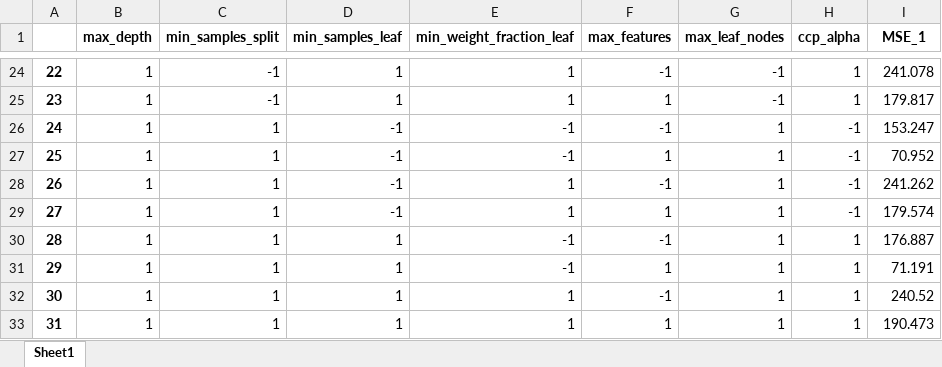
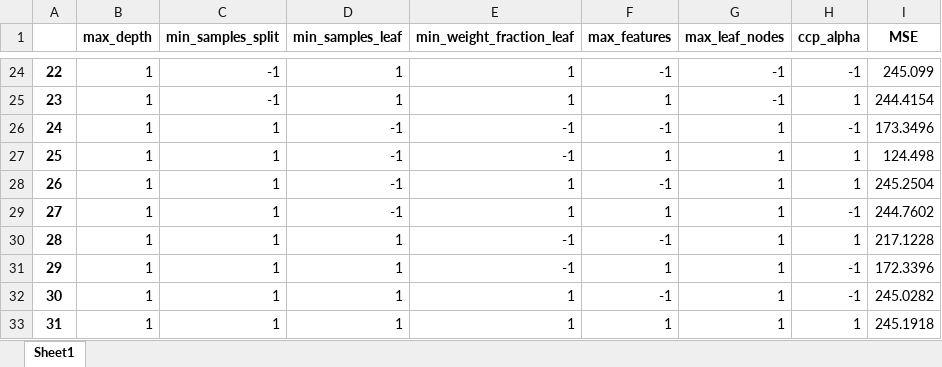
Before and after one commit to Marvin8or/HyperTuneDOE, an Excel workbook: experiments_results/[1] FracFactDesign_screening_results.xlsx, sheet Sheet1, drawn as a sheet; only a part is shown, gaps mark what is left out; values as stored, in another font and other column widths than the file's, no borders; the diff covers the shown part only; the diff names each change by its address in the sheet, - before the commit and + after, or states it on an @@ line.

```diff
--- a/experiments_results/[1] FracFactDesign_screening_results.xlsx (sheet Sheet1)
+++ b/experiments_results/[1] FracFactDesign_screening_results.xlsx (sheet Sheet1)
-I1: MSE_1
+I1: MSE
-H24 (ccp_alpha): 1
+H24 (ccp_alpha): -1
-I24 (MSE): 241.078
+I24 (MSE): 245.099
-I25 (MSE): 179.817
+I25 (MSE): 244.4154
-I26 (MSE): 153.247
+I26 (MSE): 173.3496
-H27:H28 (ccp_alpha): -1
+H27:H28 (ccp_alpha): 1
-I27 (MSE): 70.952
+I27 (MSE): 124.498
-I28 (MSE): 241.262
+I28 (MSE): 245.2504
-I29 (MSE): 179.574
+I29 (MSE): 244.7602
-I30 (MSE): 176.887
+I30 (MSE): 217.1228
-H31:H32 (ccp_alpha): 1
+H31:H32 (ccp_alpha): -1
-I31 (MSE): 71.191
+I31 (MSE): 172.3396
-I32 (MSE): 240.52
+I32 (MSE): 245.0282
-I33 (MSE): 190.473
+I33 (MSE): 245.1918
```
Also changed, not shown: 33 edited cells elsewhere in this sheet, experiments_results/[1] FracFactDesign_ANOVA_results.xlsx, experiments_results/[2] FracFactDesign_screening_results.xlsx, 13 other files.
